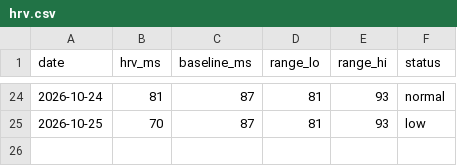
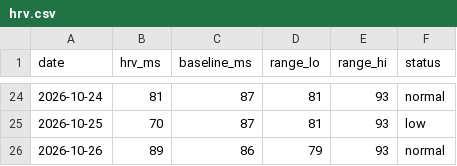
Before and after one commit to tbelliv/marathon-training, a CSV file: fitness/data/hrv.csv, drawn as a sheet; only a part is shown, gaps mark what is left out.

```diff
--- a/fitness/data/hrv.csv
+++ b/fitness/data/hrv.csv
@@ -25 +25,2 @@ date,hrv_ms,baseline_ms,range_lo,range_hi,status
 2026-10-25,70,87,81,93,low
+2026-10-26,89,86,79,93,normal
```
Also changed, not shown: fitness/data/rhr.csv, 1 other file.
